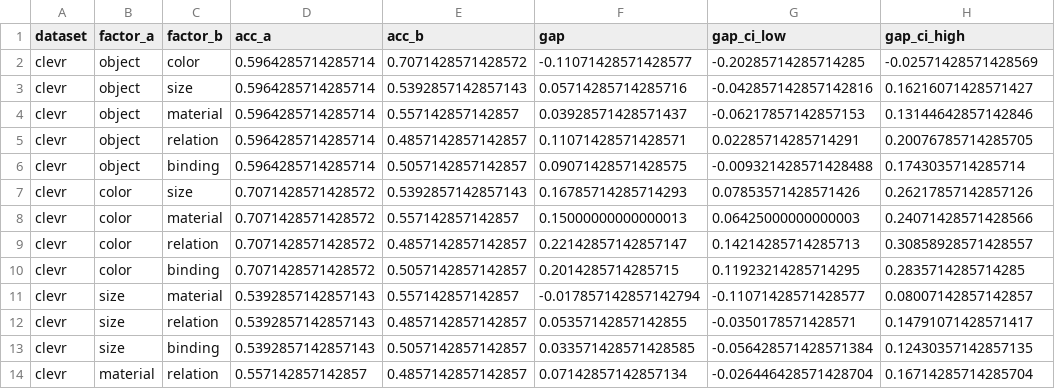
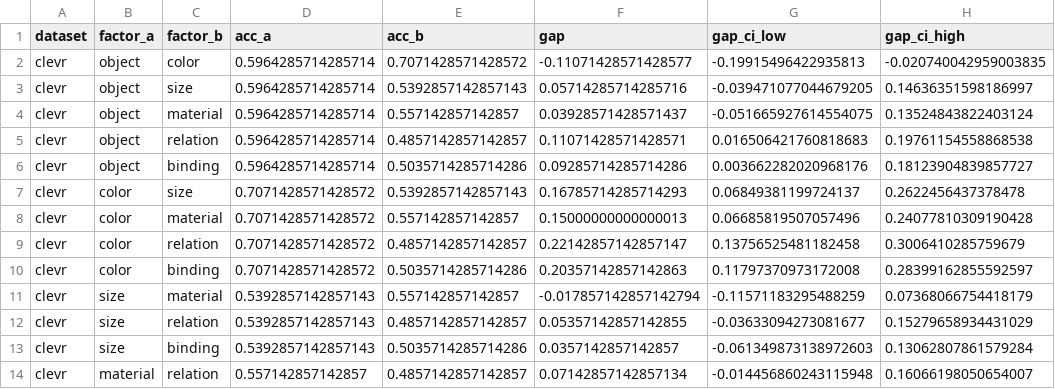
Before and after one commit to sparrowFu/GraphDelta, a CSV file: code/outputs/tables/e1_factor_gaps_smoke.csv, drawn as a sheet; only a part is shown; the diff covers the shown part only.

```diff
--- a/code/outputs/tables/e1_factor_gaps_smoke.csv
+++ b/code/outputs/tables/e1_factor_gaps_smoke.csv
@@ -1,14 +1,14 @@
 dataset,factor_a,factor_b,acc_a,acc_b,gap,gap_ci_low,gap_ci_high
-clevr,object,color,0.5964285714285714,0.7071428571428572,-0.11071428571428577,-0.20285714285714285,-0.02571428571428569
-clevr,object,size,0.5964285714285714,0.5392857142857143,0.05714285714285716,-0.042857142857142816,0.16216071428571427
-clevr,object,material,0.5964285714285714,0.557142857142857,0.03928571428571437,-0.06217857142857153,0.13144642857142846
-clevr,object,relation,0.5964285714285714,0.4857142857142857,0.11071428571428571,0.02285714285714291,0.20076785714285705
-clevr,object,binding,0.5964285714285714,0.5057142857142857,0.09071428571428575,-0.009321428571428488,0.1743035714285714
-clevr,color,size,0.7071428571428572,0.5392857142857143,0.16785714285714293,0.07853571428571426,0.26217857142857126
-clevr,color,material,0.7071428571428572,0.557142857142857,0.15000000000000013,0.06425000000000003,0.24071428571428566
-clevr,color,relation,0.7071428571428572,0.4857142857142857,0.22142857142857147,0.14214285714285713,0.30858928571428557
-clevr,color,binding,0.7071428571428572,0.5057142857142857,0.2014285714285715,0.11923214285714295,0.2835714285714285
-clevr,size,material,0.5392857142857143,0.557142857142857,-0.017857142857142794,-0.11071428571428577,0.08007142857142857
-clevr,size,relation,0.5392857142857143,0.4857142857142857,0.05357142857142855,-0.0350178571428571,0.14791071428571417
-clevr,size,binding,0.5392857142857143,0.5057142857142857,0.033571428571428585,-0.056428571428571384,0.12430357142857135
-clevr,material,relation,0.557142857142857,0.4857142857142857,0.07142857142857134,-0.026446428571428704,0.16714285714285704
+clevr,object,color,0.5964285714285714,0.7071428571428572,-0.11071428571428577,-0.19915496422935813,-0.020740042959003835
+clevr,object,size,0.5964285714285714,0.5392857142857143,0.05714285714285716,-0.039471077044679205,0.14636351598186997
+clevr,object,material,0.5964285714285714,0.557142857142857,0.03928571428571437,-0.051665927614554075,0.13524843822403124
+clevr,object,relation,0.5964285714285714,0.4857142857142857,0.11071428571428571,0.016506421760818683,0.19761154558868538
+clevr,object,binding,0.5964285714285714,0.5035714285714286,0.09285714285714286,0.003662282020968176,0.18123904839857727
+clevr,color,size,0.7071428571428572,0.5392857142857143,0.16785714285714293,0.06849381199724137,0.2622456437378478
+clevr,color,material,0.7071428571428572,0.557142857142857,0.15000000000000013,0.06685819507057496,0.24077810309190428
+clevr,color,relation,0.7071428571428572,0.4857142857142857,0.22142857142857147,0.13756525481182458,0.3006410285759679
+clevr,color,binding,0.7071428571428572,0.5035714285714286,0.20357142857142863,0.11797370973172008,0.28399162855592597
+clevr,size,material,0.5392857142857143,0.557142857142857,-0.017857142857142794,-0.11571183295488259,0.07368066754418179
+clevr,size,relation,0.5392857142857143,0.4857142857142857,0.05357142857142855,-0.03633094273081677,0.15279658934431029
+clevr,size,binding,0.5392857142857143,0.5035714285714286,0.0357142857142857,-0.061349873138972603,0.13062807861579284
+clevr,material,relation,0.557142857142857,0.4857142857142857,0.07142857142857134,-0.014456860243115948,0.16066198050654007
```
Also changed, not shown: 38 edited cells elsewhere in this file, code/outputs/tables/e1_results_smoke.csv, code/outputs/tables/e1_spar_official_smoke.csv, 13 other files.
